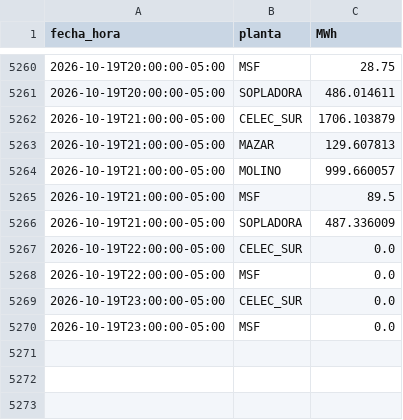
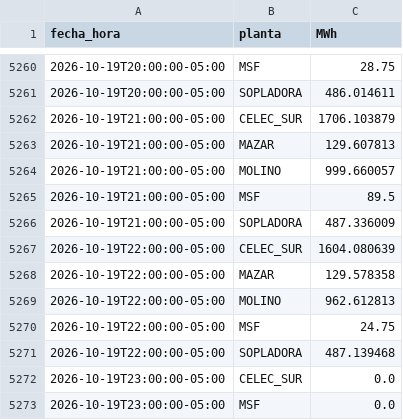
Before and after one commit to screspo111-sys/Energ-a_SC, a CSV file: dashboard/generacion_horaria_30d.csv, drawn as a sheet; only a part is shown, gaps mark what is left out.

```diff
--- a/dashboard/generacion_horaria_30d.csv
+++ b/dashboard/generacion_horaria_30d.csv
@@ -5266,4 +5266,7 @@ fecha_hora,planta,MWh
 2026-10-19T21:00:00-05:00,SOPLADORA,487.336009
-2026-10-19T22:00:00-05:00,CELEC_SUR,0.0
-2026-10-19T22:00:00-05:00,MSF,0.0
+2026-10-19T22:00:00-05:00,CELEC_SUR,1604.080639
+2026-10-19T22:00:00-05:00,MAZAR,129.578358
+2026-10-19T22:00:00-05:00,MOLINO,962.612813
+2026-10-19T22:00:00-05:00,MSF,24.75
+2026-10-19T22:00:00-05:00,SOPLADORA,487.139468
 2026-10-19T23:00:00-05:00,CELEC_SUR,0.0
```
Also changed, not shown: dashboard/demanda_sni.csv, dashboard/estado_nacional_diario.csv, 9 other files.
